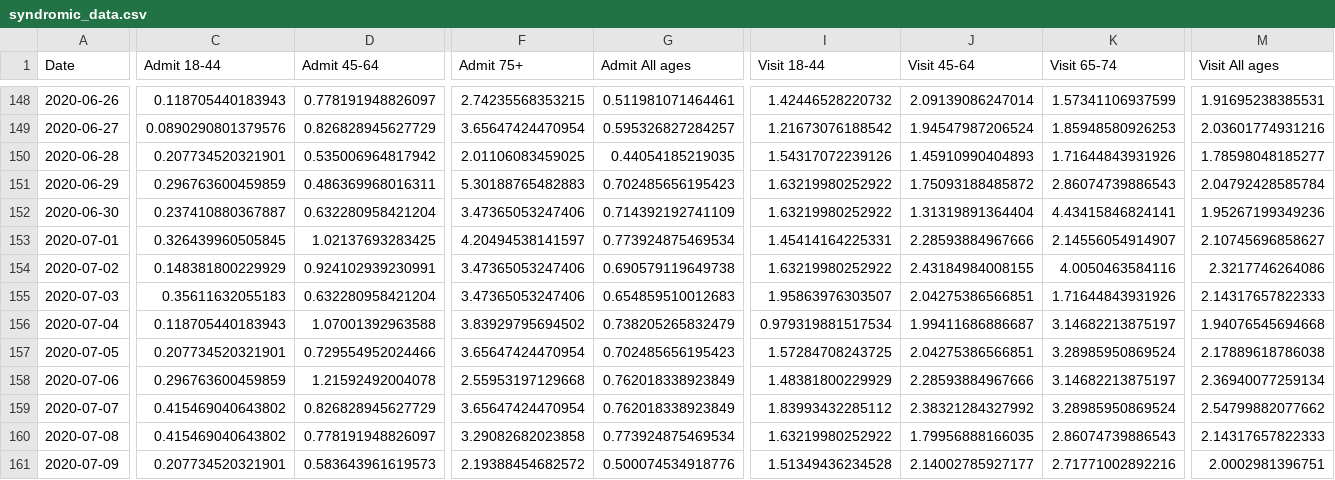
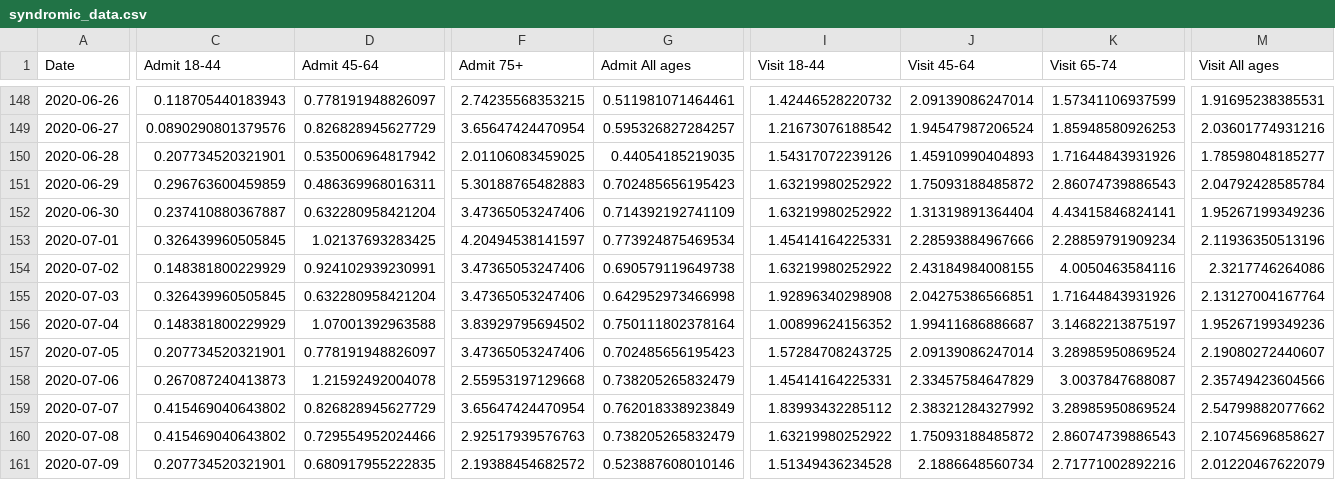
Before and after one commit to nychealth/coronavirus-data, a CSV file: syndromic_data.csv, drawn as a sheet; only a part is shown, gaps mark what is left out; the diff covers the shown part only; the diff names each change by its address in the sheet, - before the commit and + after, or states it on an @@ line.

Commit message:
7/13 data upload

```diff
--- a/syndromic_data.csv
+++ b/syndromic_data.csv
-K153 (Visit 65-74): 2.14556054914907
+K153 (Visit 65-74): 2.28859791909234
-M153 (Visit All ages): 2.10745696858627
+M153 (Visit All ages): 2.11936350513196
-C155 (Admit 18-44): 0.35611632055183
+C155 (Admit 18-44): 0.326439960505845
-G155 (Admit All ages): 0.654859510012683
+G155 (Admit All ages): 0.642952973466998
-I155 (Visit 18-44): 1.95863976303507
+I155 (Visit 18-44): 1.92896340298908
-M155 (Visit All ages): 2.14317657822333
+M155 (Visit All ages): 2.13127004167764
-C156 (Admit 18-44): 0.118705440183943
+C156 (Admit 18-44): 0.148381800229929
-G156 (Admit All ages): 0.738205265832479
+G156 (Admit All ages): 0.750111802378164
-I156 (Visit 18-44): 0.979319881517534
+I156 (Visit 18-44): 1.00899624156352
-M156 (Visit All ages): 1.94076545694668
+M156 (Visit All ages): 1.95267199349236
-D157 (Admit 45-64): 0.729554952024466
+D157 (Admit 45-64): 0.778191948826097
-F157 (Admit 75+): 3.65647424470954
+F157 (Admit 75+): 3.47365053247406
-J157 (Visit 45-64): 2.04275386566851
+J157 (Visit 45-64): 2.09139086247014
-M157 (Visit All ages): 2.17889618786038
+M157 (Visit All ages): 2.19080272440607
-C158 (Admit 18-44): 0.296763600459859
+C158 (Admit 18-44): 0.267087240413873
-G158 (Admit All ages): 0.762018338923849
+G158 (Admit All ages): 0.738205265832479
-I158 (Visit 18-44): 1.48381800229929
+I158 (Visit 18-44): 1.45414164225331
-J158 (Visit 45-64): 2.28593884967666
+J158 (Visit 45-64): 2.33457584647829
-K158 (Visit 65-74): 3.14682213875197
+K158 (Visit 65-74): 3.0037847688087
-M158 (Visit All ages): 2.36940077259134
+M158 (Visit All ages): 2.35749423604566
-D160 (Admit 45-64): 0.778191948826097
+D160 (Admit 45-64): 0.729554952024466
-F160 (Admit 75+): 3.29082682023858
+F160 (Admit 75+): 2.92517939576763
-G160 (Admit All ages): 0.773924875469534
+G160 (Admit All ages): 0.738205265832479
-J160 (Visit 45-64): 1.79956888166035
+J160 (Visit 45-64): 1.75093188485872
-M160 (Visit All ages): 2.14317657822333
+M160 (Visit All ages): 2.10745696858627
-D161 (Admit 45-64): 0.583643961619573
+D161 (Admit 45-64): 0.680917955222835
-G161 (Admit All ages): 0.500074534918776
+G161 (Admit All ages): 0.523887608010146
-J161 (Visit 45-64): 2.14002785927177
+J161 (Visit 45-64): 2.1886648560734
-M161 (Visit All ages): 2.0002981396751
+M161 (Visit All ages): 2.01220467622079
```
Also changed, not shown: 1 added row and 14 edited cells elsewhere in this file, boro/boroughs-by-age.csv, boro/boroughs-case-hosp-death.csv, 20 other files.
